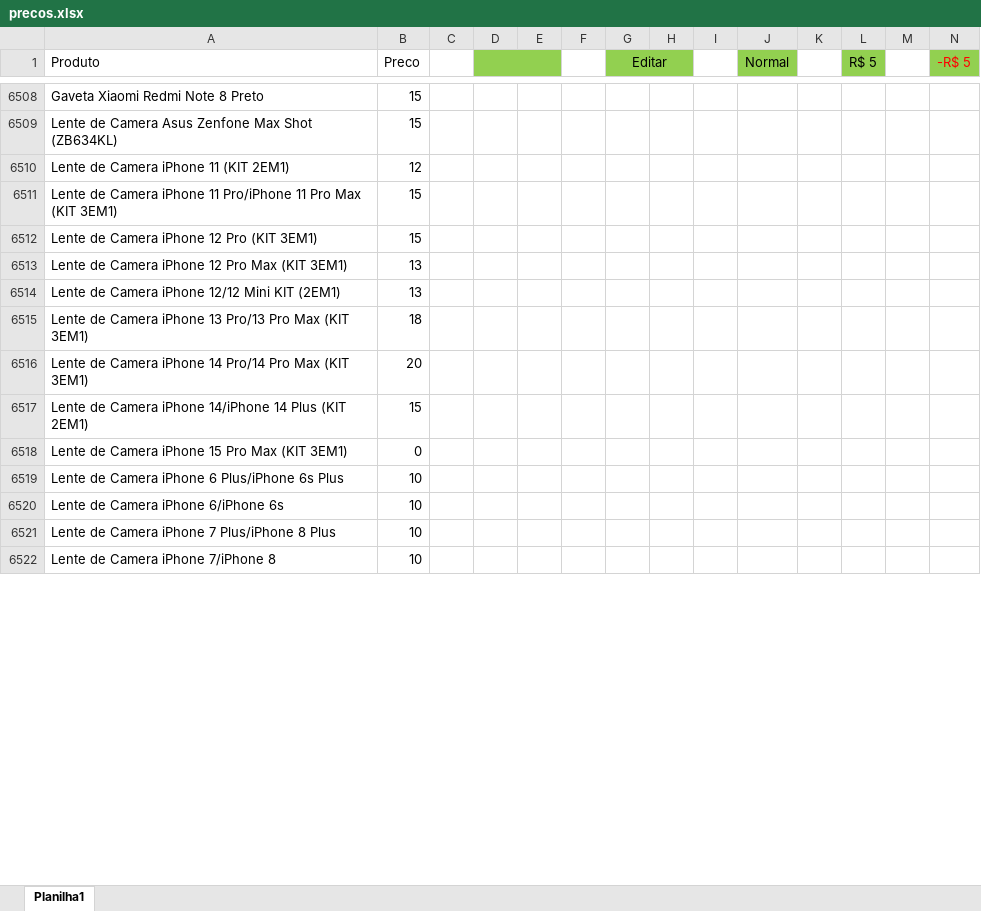
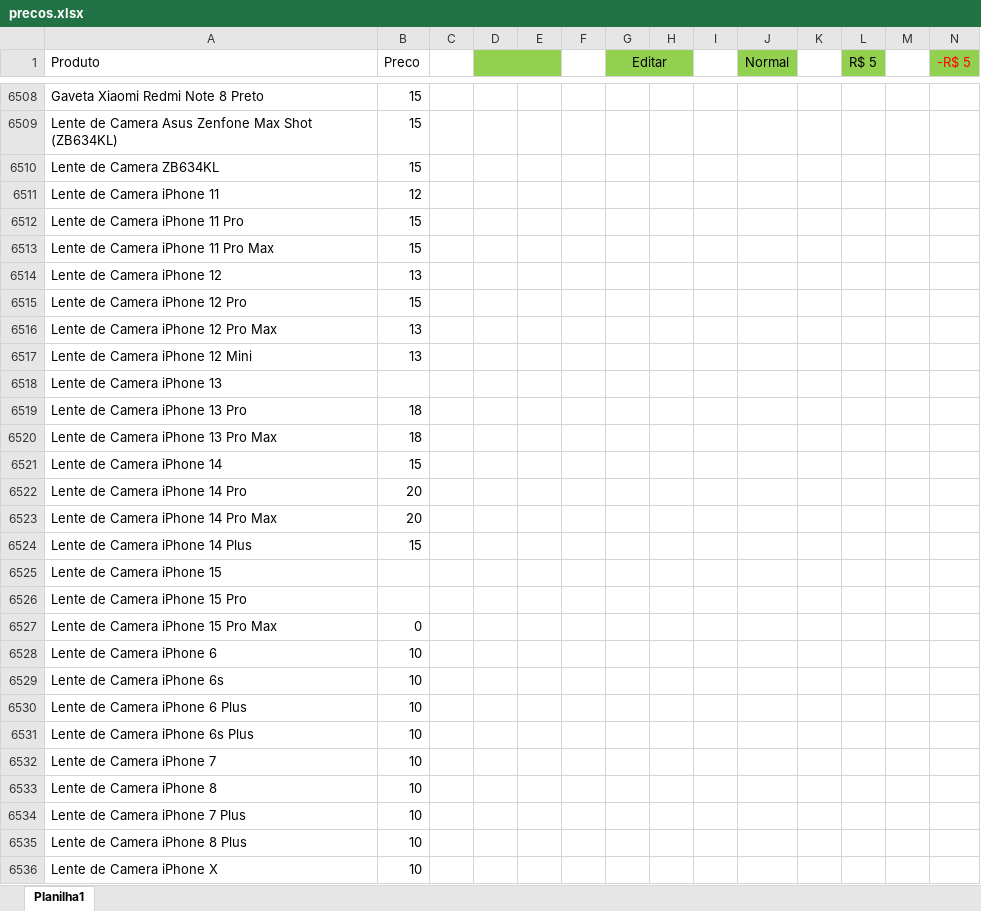
Before and after one commit to davidwcouto/bot_whats, an Excel workbook: precos.xlsx, sheet Planilha1, drawn as a sheet; only a part is shown, gaps mark what is left out; values as stored, in another font and other column widths than the file's, no borders; conditional formats not drawn; addresses are those after the commit; rows hold the shown columns only; the diff covers the shown part only; the diff names each change by its address in the sheet, - before the commit and + after, or states it on an @@ line.

Commit message:
Atualizando o bot

```diff
--- a/precos.xlsx (sheet Planilha1)
+++ b/precos.xlsx (sheet Planilha1)
+row 6510: Lente de Camera ZB634KL | 15
-A6511 (Produto): Lente de Camera iPhone 11 (KIT 2EM1)
+A6511 (Produto): Lente de Camera iPhone 11
+row 6512: Lente de Camera iPhone 11 Pro | 15
-A6513 (Produto): …iPhone 11 Pro/iPhone 11 Pro Max (KIT 3EM1)
+A6513 (Produto): …iPhone 11 Pro Max
+row 6514: Lente de Camera iPhone 12 | 13
-A6515 (Produto): Lente de Camera iPhone 12 Pro (KIT 3EM1)
+A6515 (Produto): Lente de Camera iPhone 12 Pro
-A6516 (Produto): Lente de Camera iPhone 12 Pro Max (KIT 3EM1)
+A6516 (Produto): Lente de Camera iPhone 12 Pro Max
-A6517 (Produto): Lente de Camera iPhone 12/12 Mini KIT (2EM1)
+A6517 (Produto): Lente de Camera iPhone 12 Mini
+row 6518: Lente de Camera iPhone 13
+row 6519: Lente de Camera iPhone 13 Pro | 18
-A6520 (Produto): Lente de Camera iPhone 13 Pro/13 Pro Max (KIT 3EM1)
+A6520 (Produto): Lente de Camera iPhone 13 Pro Max
+row 6521: Lente de Camera iPhone 14 | 15
+row 6522: Lente de Camera iPhone 14 Pro | 20
-A6523 (Produto): Lente de Camera iPhone 14 Pro/14 Pro Max (KIT 3EM1)
+A6523 (Produto): Lente de Camera iPhone 14 Pro Max
-A6524 (Produto): Lente de Camera iPhone 14/iPhone 14 Plus (KIT 2EM1)
+A6524 (Produto): Lente de Camera iPhone 14 Plus
+row 6525: Lente de Camera iPhone 15
+row 6526: Lente de Camera iPhone 15 Pro
-A6527 (Produto): Lente de Camera iPhone 15 Pro Max (KIT 3EM1)
+A6527 (Produto): Lente de Camera iPhone 15 Pro Max
+row 6528: Lente de Camera iPhone 6 | 10
+row 6529: Lente de Camera iPhone 6s | 10
-A6530 (Produto): Lente de Camera iPhone 6 Plus/iPhone 6s Plus
+A6530 (Produto): Lente de Camera iPhone 6 Plus
-A6531 (Produto): Lente de Camera iPhone 6/iPhone 6s
+A6531 (Produto): Lente de Camera iPhone 6s Plus
+row 6532: Lente de Camera iPhone 7 | 10
+row 6533: Lente de Camera iPhone 8 | 10
-A6534 (Produto): Lente de Camera iPhone 7 Plus/iPhone 8 Plus
+A6534 (Produto): Lente de Camera iPhone 7 Plus
-A6535 (Produto): Lente de Camera iPhone 7/iPhone 8
+A6535 (Produto): Lente de Camera iPhone 8 Plus
+row 6536: Lente de Camera iPhone X | 10
```
Also changed, not shown: 53 added rows, 9 removed rows and 32 edited cells elsewhere in this sheet, formulas that keep their value.
